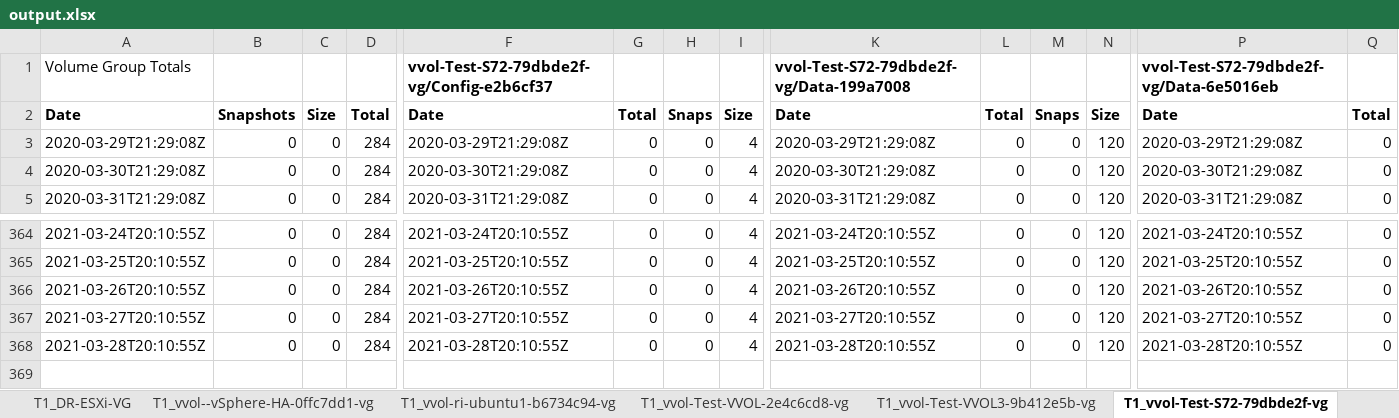
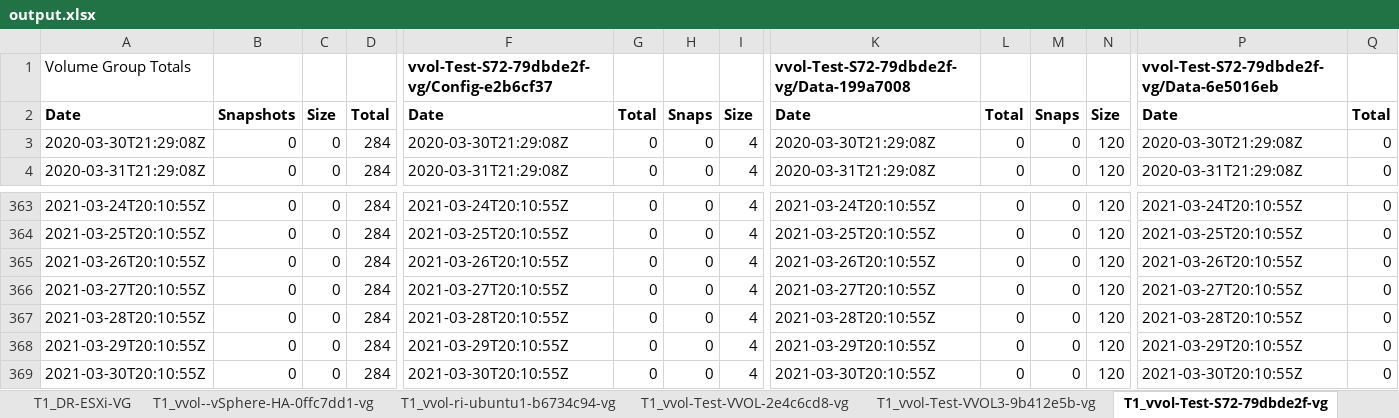
Before and after one commit to jwoolf-pure/Bunge-test, an Excel workbook: newbranch/output.xlsx, sheet T1_vvol-Test-S72-79dbde2f-vg, drawn as a sheet; only a part is shown, gaps mark what is left out; values as stored, in another font and other column widths than the file's, no borders; removed rows and columns are numbered as before the commit, all else as after; rows hold the shown columns only; the diff names each change by its address in the sheet, - before the commit and + after, or states it on an @@ line.

```diff
--- a/newbranch/output.xlsx (sheet T1_vvol-Test-S72-79dbde2f-vg)
+++ b/newbranch/output.xlsx (sheet T1_vvol-Test-S72-79dbde2f-vg)
-row 3: 2020-03-29T21:29:08Z | 0 | 0 | 284 | 2020-03-29T21:29:08Z | 0 | 0 | 4 | 2020-03-29T21:29:08Z | 0 | 0 | 120 | 2020-03-29T21:29:08Z | 0
+row 368: 2021-03-29T20:10:55Z | 0 | 0 | 284 | 2021-03-29T20:10:55Z | 0 | 0 | 4 | 2021-03-29T20:10:55Z | 0 | 0 | 120 | 2021-03-29T20:10:55Z | 0
+row 369: 2021-03-30T20:10:55Z | 0 | 0 | 284 | 2021-03-30T20:10:55Z | 0 | 0 | 4 | 2021-03-30T20:10:55Z | 0 | 0 | 120 | 2021-03-30T20:10:55Z | 0
```
Also changed, not shown: sheet Executive Data, sheet T1_vvol-DORTest-c0f9f406-vg, sheet T1_vvol-Test-S7A45-06bd9ab9-vg, sheet T1_vvol-ri-ubuntu1-b6734c94-vg, sheet T1_DR-ESXi-VG, sheet T1_vvol-Test-VVOL-2e4c6cd8-vg, 12 more sheets, charts or pictures, 1 other file.
